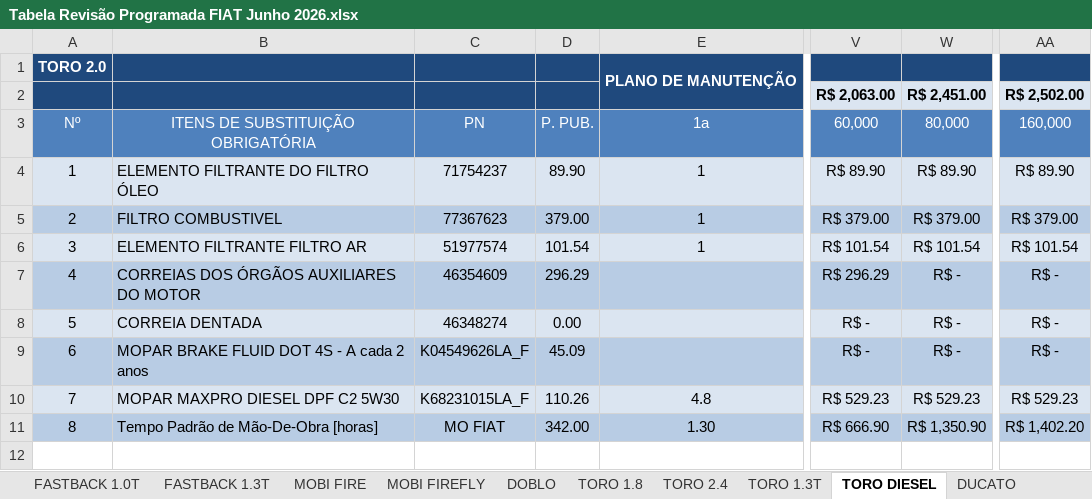
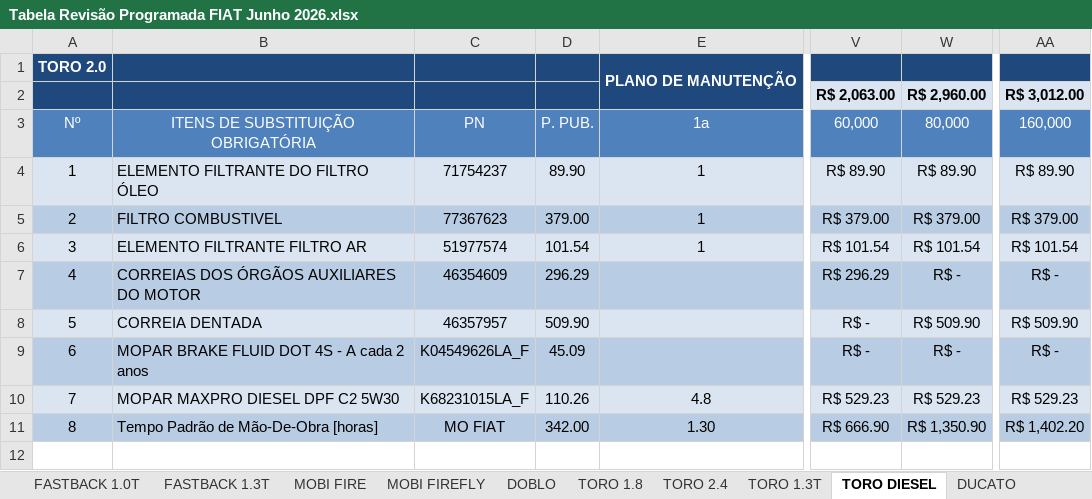
Before and after one commit to albertomateus10/tabeladerevisoesfiat, an Excel workbook: Tabela Revisão Programada FIAT Junho 2026.xlsx, sheet TORO DIESEL, drawn as a sheet; only a part is shown, gaps mark what is left out; values as stored, in another font and other column widths than the file's, no borders; the diff names each change by its address in the sheet, - before the commit and + after, or states it on an @@ line.

Commit message:
Add files via upload

```diff
--- a/Tabela Revisão Programada FIAT Junho 2026.xlsx (sheet TORO DIESEL)
+++ b/Tabela Revisão Programada FIAT Junho 2026.xlsx (sheet TORO DIESEL)
-W2: R$ 2,451.00
+W2: R$ 2,960.00
-AA2: R$ 2,502.00
+AA2: R$ 3,012.00
-C8: 46348274
+C8: 46357957
-D8: 0.00
+D8: 509.90
-W8: R$ -
+W8: R$ 509.90
-AA8: R$ -
+AA8: R$ 509.90
```
